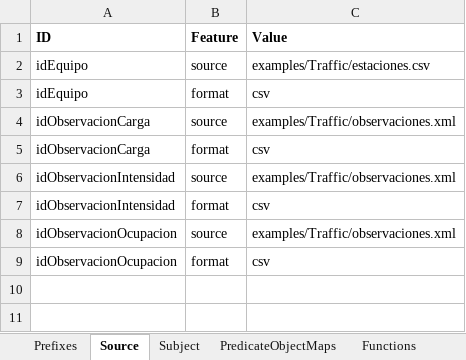
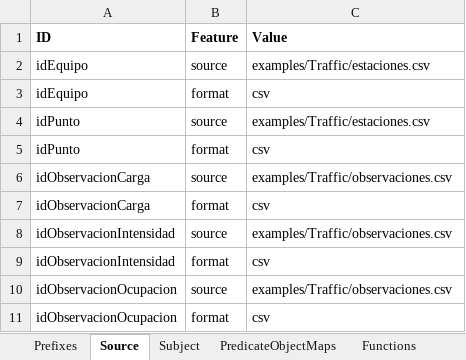
Before and after one commit to oeg-upm/mapeathor, an Excel workbook: examples/traffic/InputTraffic.xlsx, sheet Source, drawn as a sheet; values as stored, in another font and other column widths than the file's, no borders; addresses are those after the commit; the diff names each change by its address in the sheet, - before the commit and + after, or states it on an @@ line.

Commit message:
New and updated examples traffic
Added examples for traffic incidents, updated specification for traffic observations according to changes in ontology.

```diff
--- a/examples/traffic/InputTraffic.xlsx (sheet Source)
+++ b/examples/traffic/InputTraffic.xlsx (sheet Source)
+row 4: idPunto | source | examples/Traffic/estaciones.csv
+row 5: idPunto | format | csv
-C6 (Value): examples/Traffic/observaciones.xml
+C6 (Value): examples/Traffic/observaciones.csv
-C8 (Value): examples/Traffic/observaciones.xml
+C8 (Value): examples/Traffic/observaciones.csv
-C10 (Value): examples/Traffic/observaciones.xml
+C10 (Value): examples/Traffic/observaciones.csv
```
Also changed, not shown: sheet Subject, sheet PredicateObjectMaps, sheet Prefixes, 14 other files.
